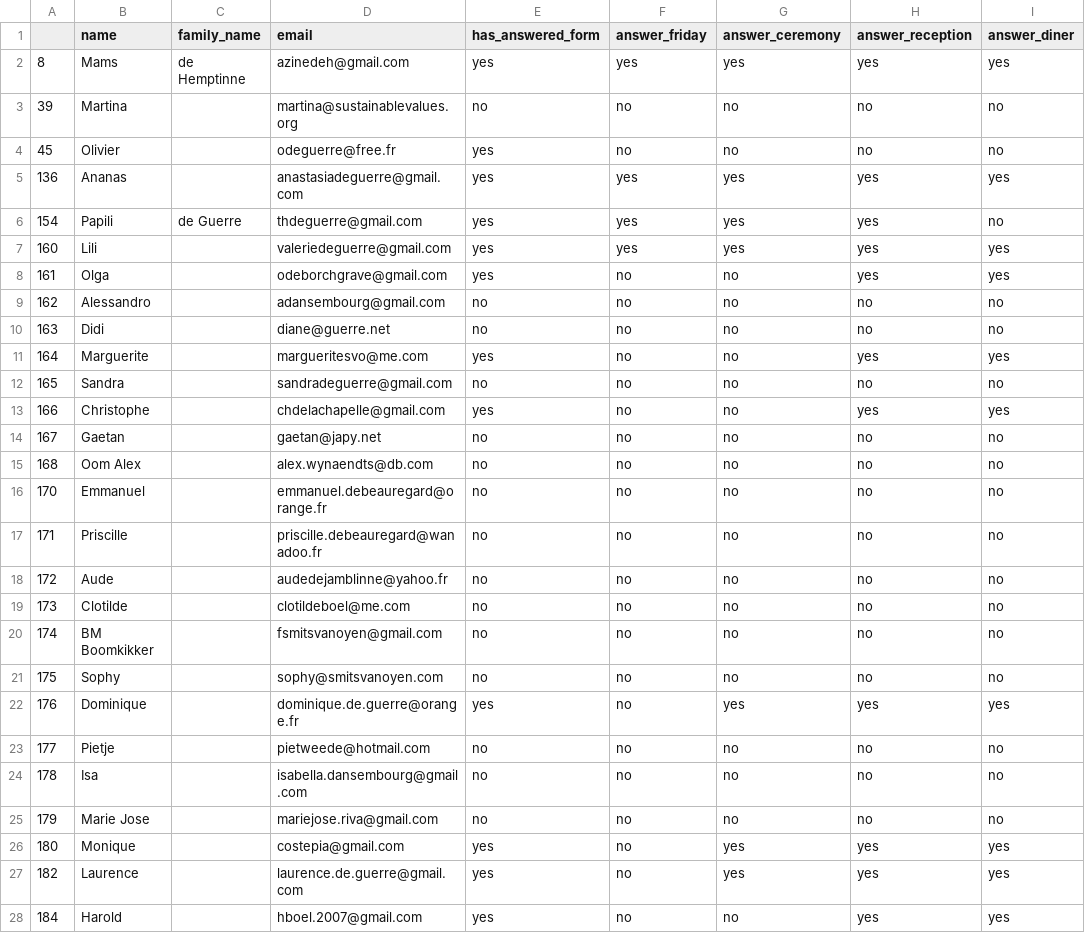
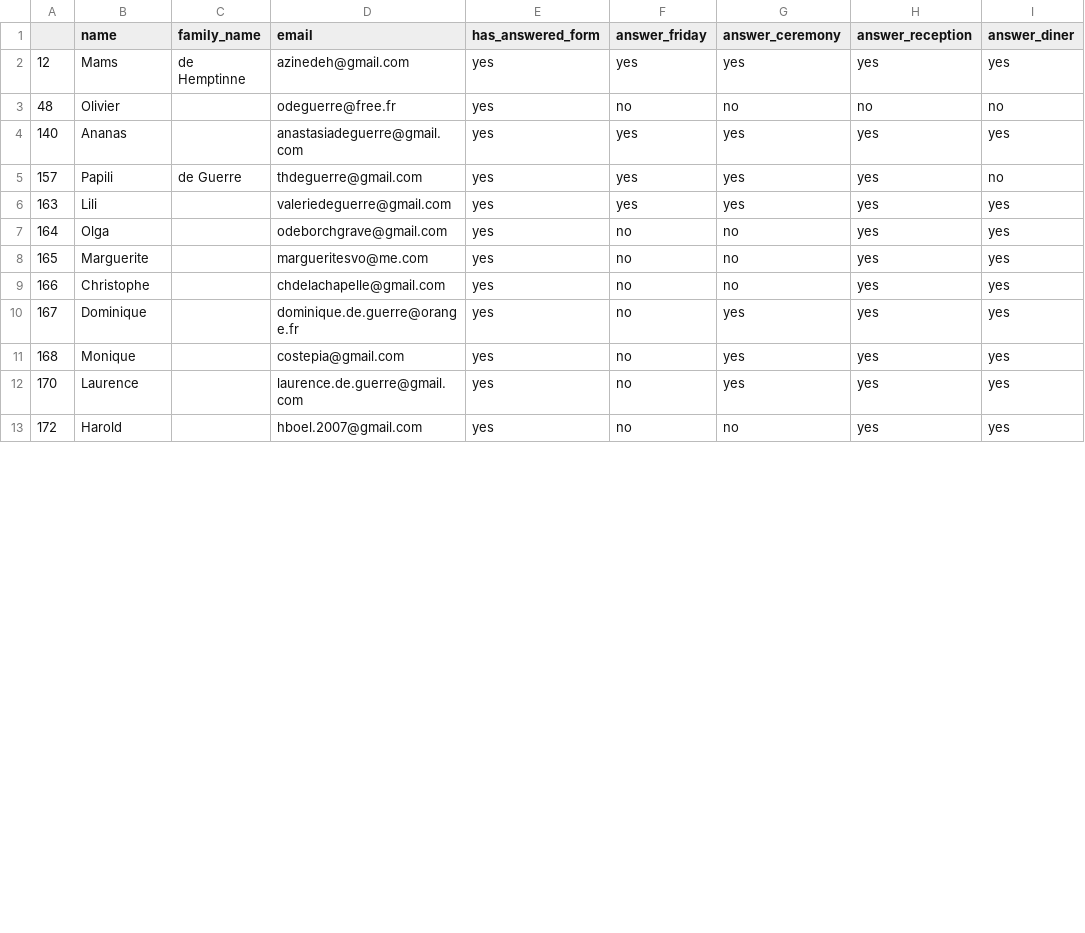
Before and after one commit to mat2m10/mavia, a CSV file: notebooks/final_parents_db.csv, drawn as a sheet; only a part is shown; the diff covers the shown part only.

```diff
--- a/notebooks/final_parents_db.csv
+++ b/notebooks/final_parents_db.csv
@@ -1,28 +1,13 @@
 ,name,family_name,email,has_answered_form,answer_friday,answer_ceremony,answer_reception,answer_diner
-8,Mams,de Hemptinne,azinedeh@gmail.com,yes,yes,yes,yes,yes
-39,Martina,,martina@sustainablevalues.org,no,no,no,no,no
-45,Olivier,,odeguerre@free.fr,yes,no,no,no,no
-136,Ananas,,anastasiadeguerre@gmail.com,yes,yes,yes,yes,yes
-154,Papili,de Guerre,thdeguerre@gmail.com,yes,yes,yes,yes,no
-160,Lili,,valeriedeguerre@gmail.com,yes,yes,yes,yes,yes
-161,Olga,,odeborchgrave@gmail.com,yes,no,no,yes,yes
-162,Alessandro,,adansembourg@gmail.com,no,no,no,no,no
-163,Didi,,diane@guerre.net,no,no,no,no,no
-164,Marguerite,,margueritesvo@me.com,yes,no,no,yes,yes
-165,Sandra,,sandradeguerre@gmail.com,no,no,no,no,no
+12,Mams,de Hemptinne,azinedeh@gmail.com,yes,yes,yes,yes,yes
+48,Olivier,,odeguerre@free.fr,yes,no,no,no,no
+140,Ananas,,anastasiadeguerre@gmail.com,yes,yes,yes,yes,yes
+157,Papili,de Guerre,thdeguerre@gmail.com,yes,yes,yes,yes,no
+163,Lili,,valeriedeguerre@gmail.com,yes,yes,yes,yes,yes
+164,Olga,,odeborchgrave@gmail.com,yes,no,no,yes,yes
+165,Marguerite,,margueritesvo@me.com,yes,no,no,yes,yes
 166,Christophe,,chdelachapelle@gmail.com,yes,no,no,yes,yes
-167,Gaetan,,gaetan@japy.net,no,no,no,no,no
-168,Oom Alex,,alex.wynaendts@db.com,no,no,no,no,no
-170,Emmanuel,,emmanuel.debeauregard@orange.fr,no,no,no,no,no
-171,Priscille,,priscille.debeauregard@wanadoo.fr,no,no,no,no,no
-172,Aude,,audedejamblinne@yahoo.fr,no,no,no,no,no
-173,Clotilde,,clotildeboel@me.com,no,no,no,no,no
-174,BM Boomkikker,,fsmitsvanoyen@gmail.com,no,no,no,no,no
-175,Sophy,,sophy@smitsvanoyen.com,no,no,no,no,no
-176,Dominique,,dominique.de.guerre@orange.fr,yes,no,yes,yes,yes
-177,Pietje,,pietweede@hotmail.com,no,no,no,no,no
-178,Isa,,isabella.dansembourg@gmail.com,no,no,no,no,no
-179,Marie Jose,,mariejose.riva@gmail.com,no,no,no,no,no
-180,Monique,,costepia@gmail.com,yes,no,yes,yes,yes
-182,Laurence,,laurence.de.guerre@gmail.com,yes,no,yes,yes,yes
-184,Harold,,hboel.2007@gmail.com,yes,no,no,yes,yes
+167,Dominique,,dominique.de.guerre@orange.fr,yes,no,yes,yes,yes
+168,Monique,,costepia@gmail.com,yes,no,yes,yes,yes
+170,Laurence,,laurence.de.guerre@gmail.com,yes,no,yes,yes,yes
+172,Harold,,hboel.2007@gmail.com,yes,no,no,yes,yes
```
Also changed, not shown: 4 edited cells elsewhere in this file, notebooks/final_youth_db.csv, notebooks/seating_cleaned.csv, 4 other files.
